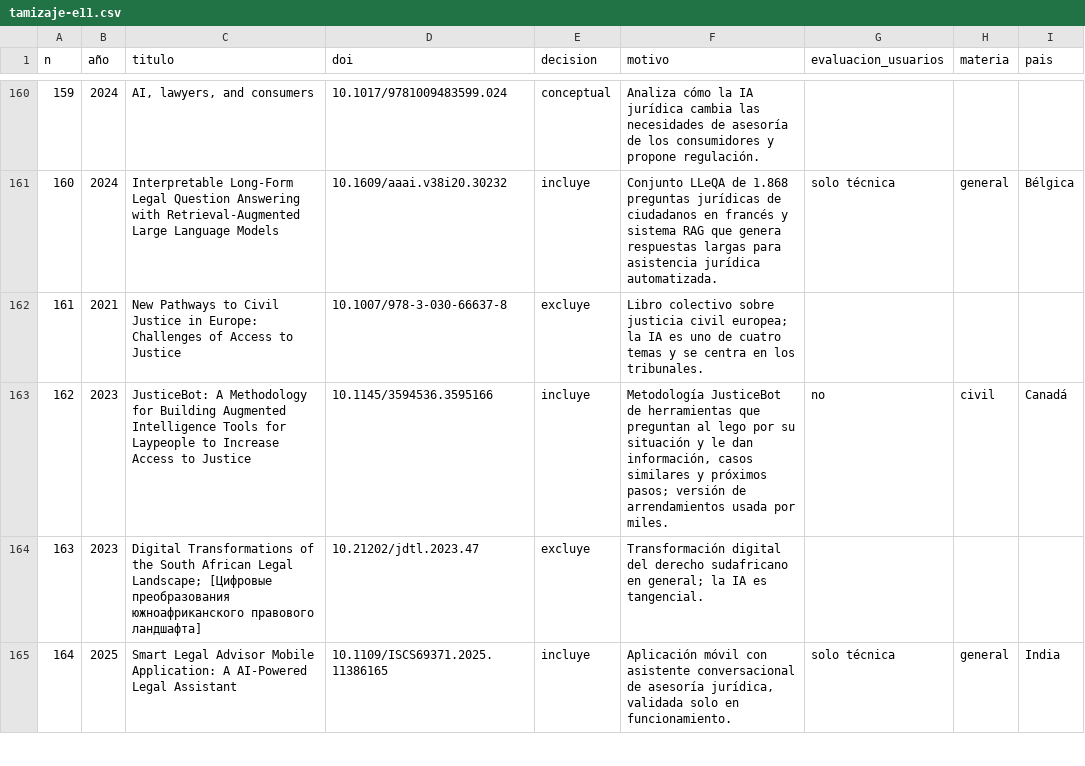
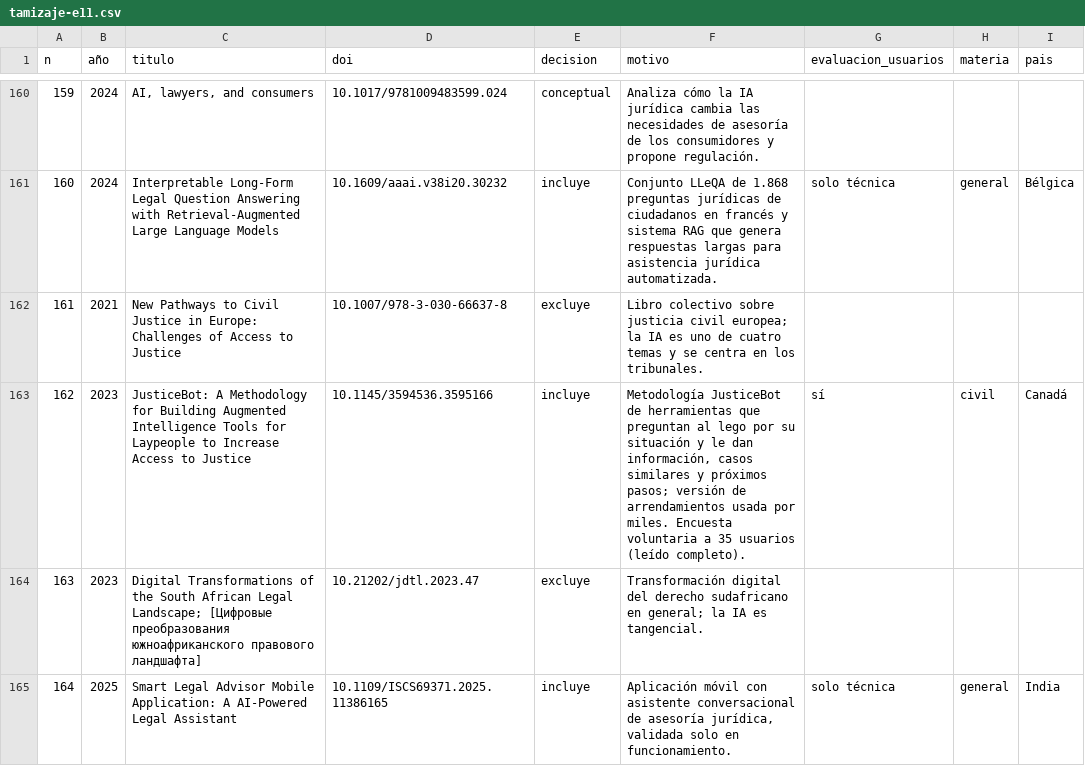
Before and after one commit to fsotosa-ops/justicia-restaurativa, a CSV file: estado-del-arte/busqueda/tamizaje-e11.csv, drawn as a sheet; only a part is shown, gaps mark what is left out.

```diff
--- a/estado-del-arte/busqueda/tamizaje-e11.csv
+++ b/estado-del-arte/busqueda/tamizaje-e11.csv
@@ -162,3 +162,3 @@ n,año,titulo,doi,decision,motivo,evaluacion_usuarios,materia,pais
 161,2021,New Pathways to Civil Justice in Europe: Challenges of Access to Justice,10.1007/978-3-030-66637-8,excluye,Libro colectivo sobre justicia civil europea; la IA es uno de cuatro temas y se centra en los tribunales.,,,
-162,2023,JusticeBot: A Methodology for Building Augmented Intelligence Tools for Laypeople to Increase Access to Justice,10.1145/3594536.3595166,incluye,"Metodología JusticeBot de herramientas que preguntan al lego por su situación y le dan información, casos similares y próximos pasos; versión de arrendamientos usada por miles.",no,civil,Canadá
+162,2023,JusticeBot: A Methodology for Building Augmented Intelligence Tools for Laypeople to Increase Access to Justice,10.1145/3594536.3595166,incluye,"Metodología JusticeBot de herramientas que preguntan al lego por su situación y le dan información, casos similares y próximos pasos; versión de arrendamientos usada por miles. Encuesta voluntaria a 35 usuarios (leído completo).",sí,civil,Canadá
 163,2023,Digital Transformations of the South African Legal Landscape; [Цифровые преобразования южноафриканского правового ландшафта],10.21202/jdtl.2023.47,excluye,Transformación digital del derecho sudafricano en general; la IA es tangencial.,,,
```
Also changed, not shown: estado-del-arte/busqueda/tamizaje-e10.csv, 7 other files.
